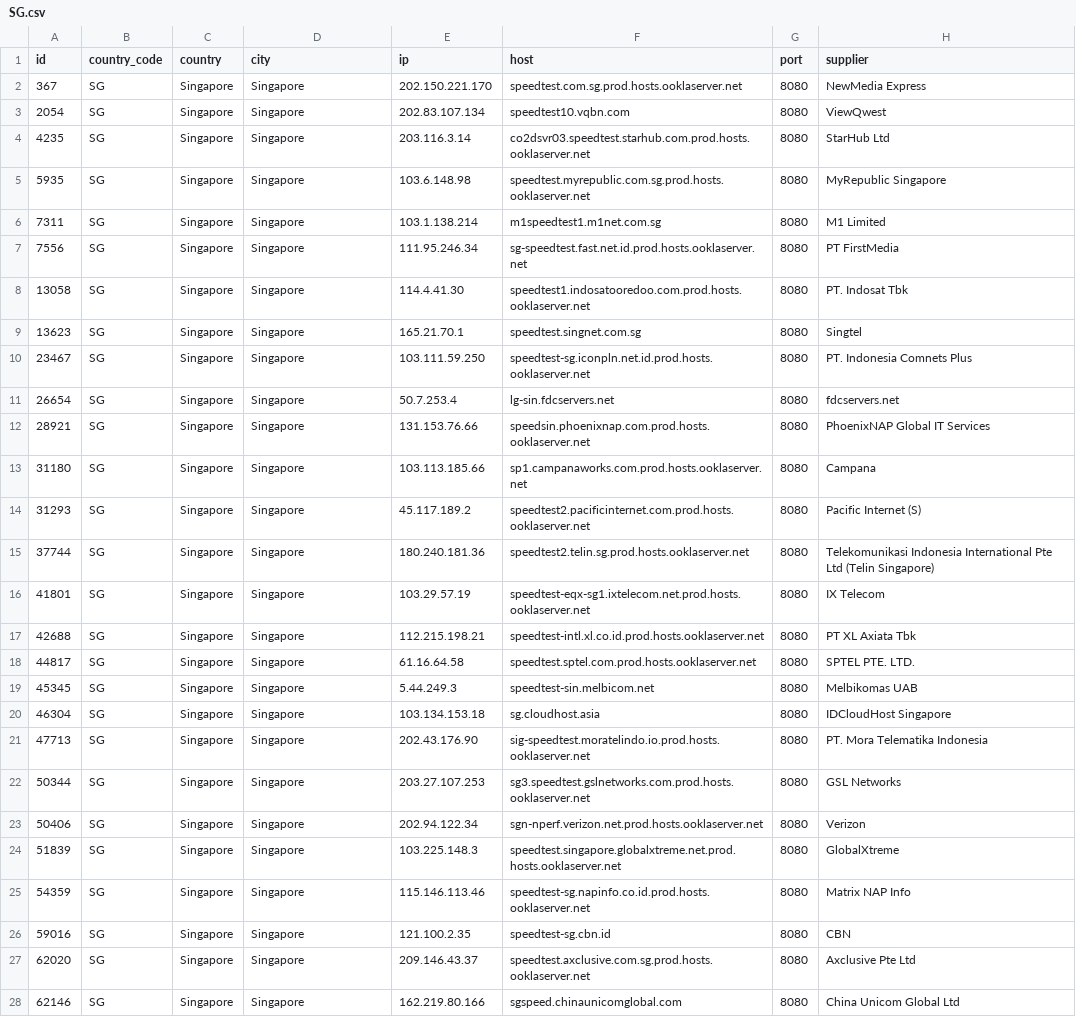
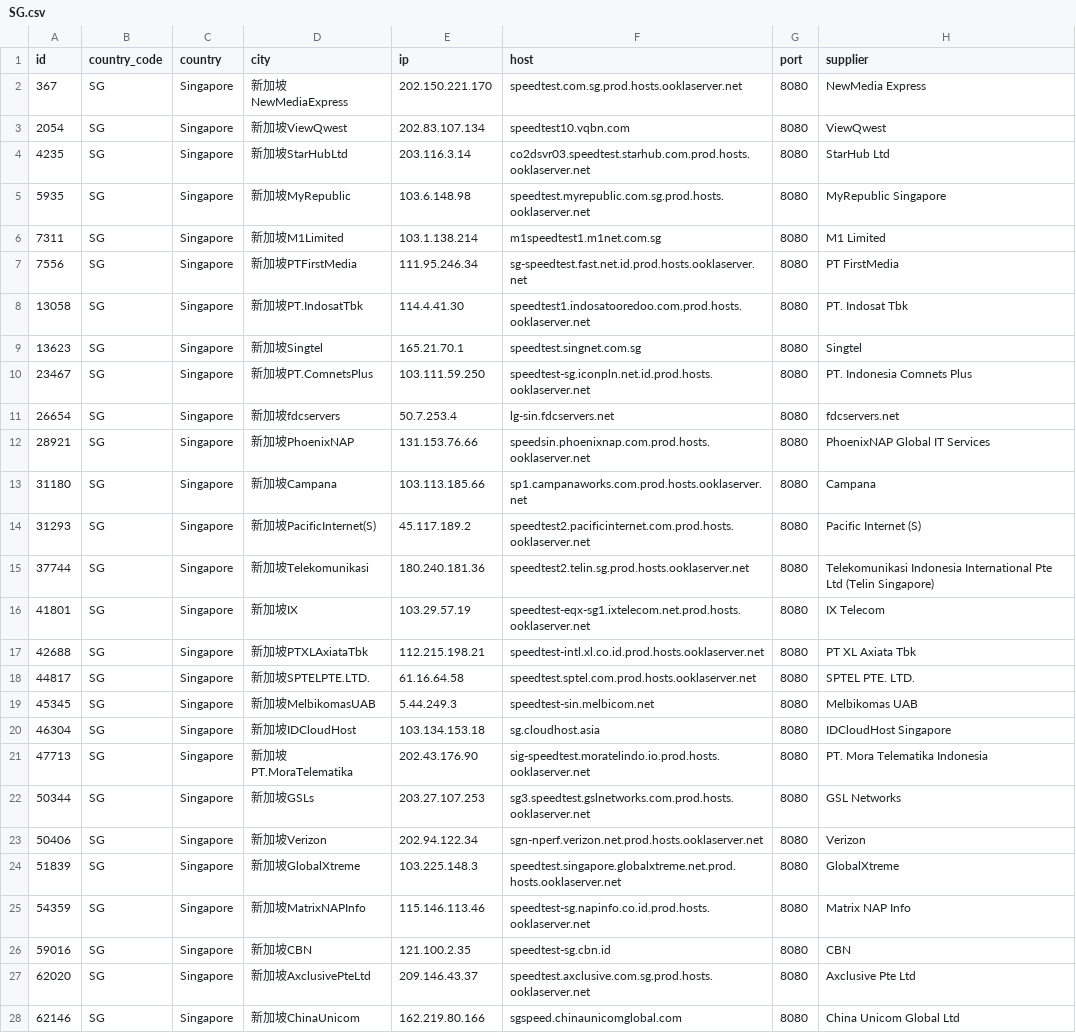
Before and after one commit to spiritLHLS/speedtest.net-CN-ID, a CSV file: SG.csv, drawn as a sheet; only a part is shown; the diff covers the shown part only; the diff names each change by its address in the sheet, - before the commit and + after, or states it on an @@ line.

```diff
--- a/SG.csv
+++ b/SG.csv
-D2 (city): Singapore
+D2 (city): 新加坡NewMediaExpress
-D3 (city): Singapore
+D3 (city): 新加坡ViewQwest
-D4 (city): Singapore
+D4 (city): 新加坡StarHubLtd
-D5 (city): Singapore
+D5 (city): 新加坡MyRepublic
-D6 (city): Singapore
+D6 (city): 新加坡M1Limited
-D7 (city): Singapore
+D7 (city): 新加坡PTFirstMedia
-D8 (city): Singapore
+D8 (city): 新加坡PT.IndosatTbk
-D9 (city): Singapore
+D9 (city): 新加坡Singtel
-D10 (city): Singapore
+D10 (city): 新加坡PT.ComnetsPlus
-D11 (city): Singapore
+D11 (city): 新加坡fdcservers
-D12 (city): Singapore
+D12 (city): 新加坡PhoenixNAP
-D13 (city): Singapore
+D13 (city): 新加坡Campana
-D14 (city): Singapore
+D14 (city): 新加坡PacificInternet(S)
-D15 (city): Singapore
+D15 (city): 新加坡Telekomunikasi
-D16 (city): Singapore
+D16 (city): 新加坡IX
-D17 (city): Singapore
+D17 (city): 新加坡PTXLAxiataTbk
-D18 (city): Singapore
+D18 (city): 新加坡SPTELPTE.LTD.
-D19 (city): Singapore
+D19 (city): 新加坡MelbikomasUAB
-D20 (city): Singapore
+D20 (city): 新加坡IDCloudHost
-D21 (city): Singapore
+D21 (city): 新加坡PT.MoraTelematika
-D22 (city): Singapore
+D22 (city): 新加坡GSLs
-D23 (city): Singapore
+D23 (city): 新加坡Verizon
-D24 (city): Singapore
+D24 (city): 新加坡GlobalXtreme
-D25 (city): Singapore
+D25 (city): 新加坡MatrixNAPInfo
-D26 (city): Singapore
+D26 (city): 新加坡CBN
-D27 (city): Singapore
+D27 (city): 新加坡AxclusivePteLtd
-D28 (city): Singapore
+D28 (city): 新加坡ChinaUnicom
```
Also changed, not shown: 6 edited cells elsewhere in this file, CN_Mobile.csv, ls_sg_hk_jp.csv, 3 other files.
